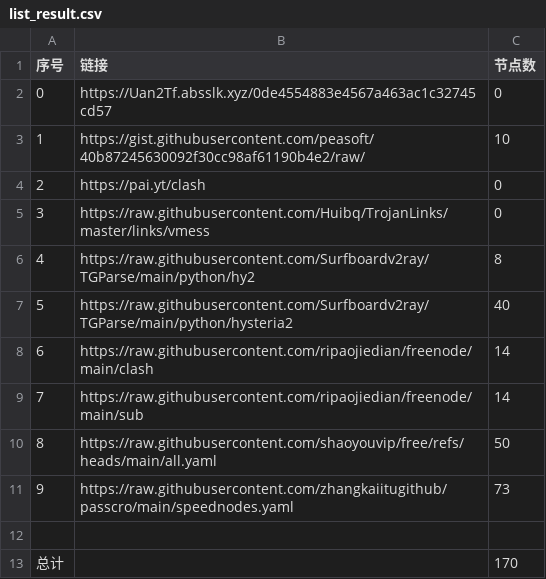
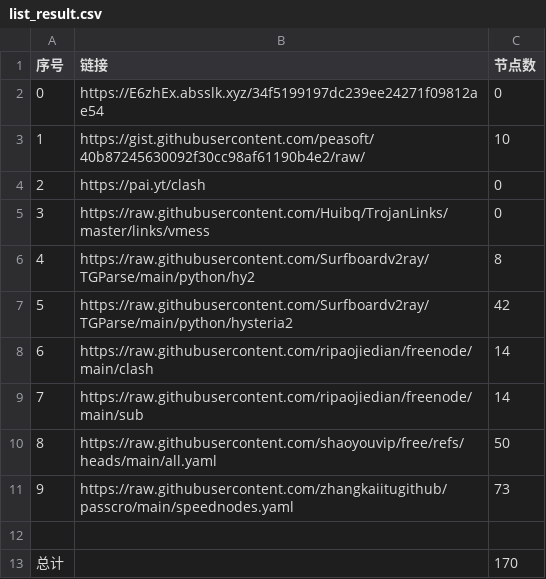
Before and after one commit to dannysl/peasoft-nomorewalls, a CSV file: list_result.csv, drawn as a sheet.

```diff
--- a/list_result.csv
+++ b/list_result.csv
@@ -1,3 +1,3 @@
 序号,链接,节点数
-0,https://Uan2Tf.absslk.xyz/0de4554883e4567a463ac1c32745cd57,0
+0,https://E6zhEx.absslk.xyz/34f5199197dc239ee24271f09812ae54,0
 1,https://gist.githubusercontent.com/peasoft/40b87245630092f30cc98af61190b4e2/raw/,10
@@ -6,3 +6,3 @@
 4,https://raw.githubusercontent.com/Surfboardv2ray/TGParse/main/python/hy2,8
-5,https://raw.githubusercontent.com/Surfboardv2ray/TGParse/main/python/hysteria2,40
+5,https://raw.githubusercontent.com/Surfboardv2ray/TGParse/main/python/hysteria2,42
 6,https://raw.githubusercontent.com/ripaojiedian/freenode/main/clash,14
```
Also changed, not shown: 16 other files.
